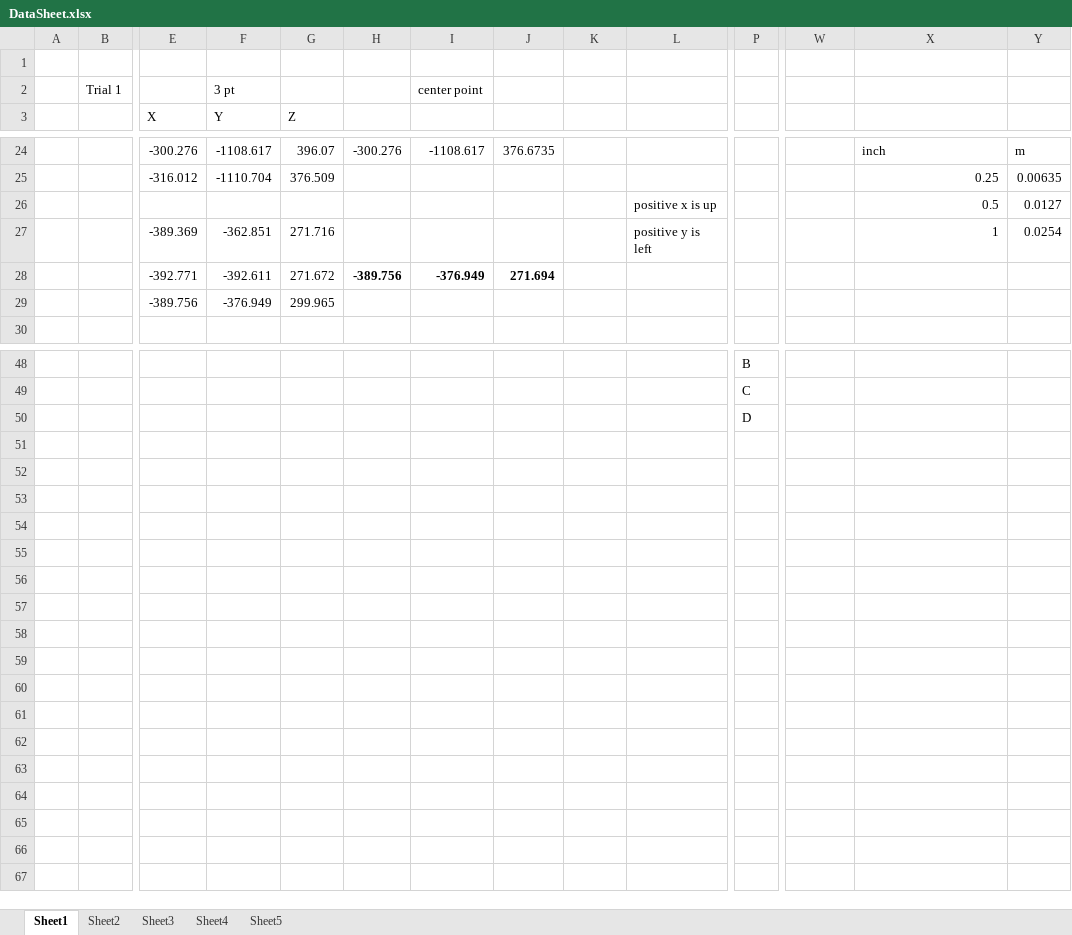
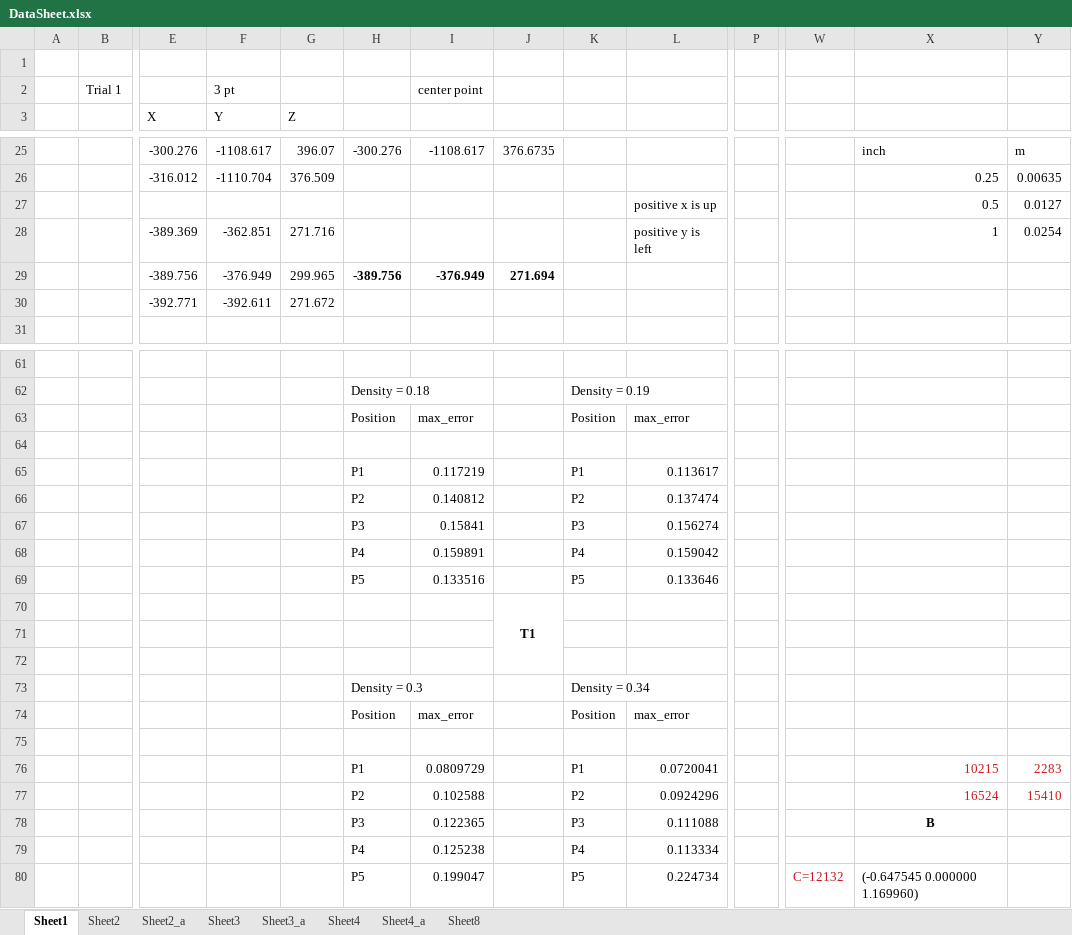
Before and after one commit to sshaizkhan/composite_ws, an Excel workbook: src/sheet_model_training/data/T4/DataSheet.xlsx, sheet Sheet1, drawn as a sheet; only a part is shown, gaps mark what is left out; values as stored, in another font and other column widths than the file's, no borders; charts and pictures not drawn; removed rows and columns are numbered as before the commit, all else as after; rows hold the shown columns only; the diff covers the shown part only; the diff names each change by its address in the sheet, - before the commit and + after, or states it on an @@ line.

```diff
--- a/src/sheet_model_training/data/T4/DataSheet.xlsx (sheet Sheet1)
+++ b/src/sheet_model_training/data/T4/DataSheet.xlsx (sheet Sheet1)
-sheet tab: Sheet5
+sheet tab: Sheet3_a
+sheet tab: Sheet2_a
+sheet tab: Sheet4_a
+sheet tab: Sheet8
@@ sheet tab order changed: Sheet1 | Sheet2 | Sheet2_a | Sheet3 | Sheet3_a | Sheet4 | Sheet4_a | Sheet8 @@
-E29 (X): -392.771
+E29 (X): -389.756
-F29 (Y): -392.611
+F29 (Y): -376.949
-G29 (Z): 271.672
+G29 (Z): 299.965
-row 29:  |  | -389.756 | -376.949 | 299.965
+row 30:  |  | -392.771 | -392.611 | 271.672
-P61: B
+P61: (empty)
+row 62:  |  |  |  |  | Density = 0.18 |  |  | Density = 0.19
+row 63:  |  |  |  |  | Position | max_error |  | Position | max_error
-P64: C
+P64: (empty)
+row 65:  |  |  |  |  | P1 | 0.117219 |  | P1 | 0.113617
+row 66:  |  |  |  |  | P2 | 0.140812 |  | P2 | 0.137474
+row 67:  |  |  |  |  | P3 | 0.15841 |  | P3 | 0.156274
+row 68:  |  |  |  |  | P4 | 0.159891 |  | P4 | 0.159042
+row 69:  |  |  |  |  | P5 | 0.133516 |  | P5 | 0.133646
+row 70:  |  |  |  |  |  |  | T1
-P71: D
+P71: (empty)
+row 72: (empty)
+row 73:  |  |  |  |  | Density = 0.3 |  |  | Density = 0.34
+row 74:  |  |  |  |  | Position | max_error |  | Position | max_error
+row 75: (empty)
+row 76:  |  |  |  |  | P1 | 0.0809729 |  | P1 | 0.0720041 |  |  | 10215 | 2283
+row 77:  |  |  |  |  | P2 | 0.102588 |  | P2 | 0.0924296 |  |  | 16524 | 15410
+row 78:  |  |  |  |  | P3 | 0.122365 |  | P3 | 0.111088 |  |  | B
+row 79:  |  |  |  |  | P4 | 0.125238 |  | P4 | 0.113334
+row 80:  |  |  |  |  | P5 | 0.199047 |  | P5 | 0.224734 |  | C=12132 | (-0.647545 0.000000 1.169960)
```
Also changed, not shown: 21 added rows, 8 removed rows, 16 edited cells and cell formats elsewhere in this sheet, sheet Sheet3_a, sheet Sheet4, formulas that keep their value, charts or pictures, 11 other files.
